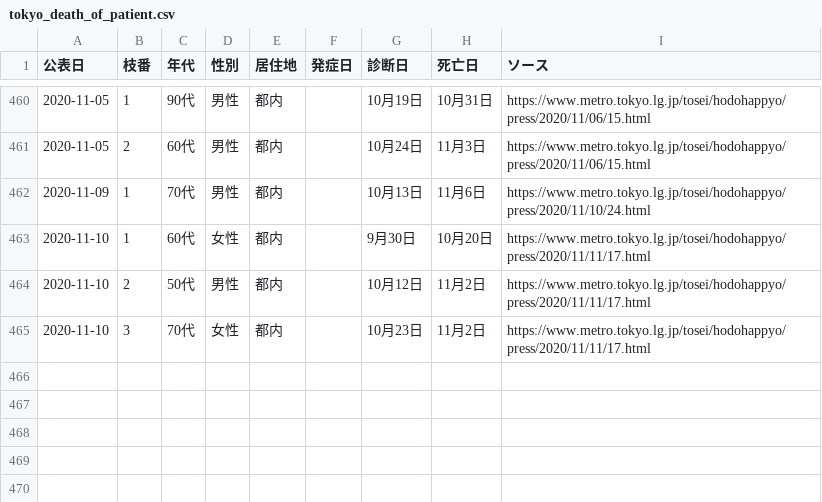
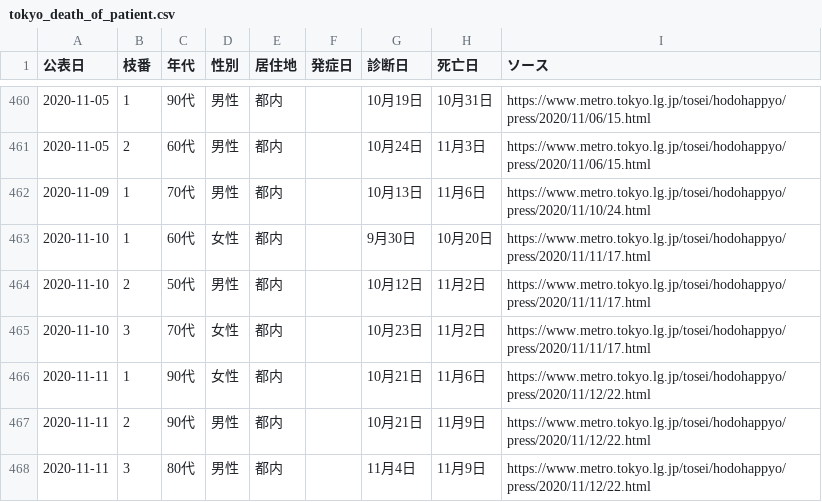
Before and after one commit to CalicoKater/covid-19, a CSV file: tokyo_death_of_patient.csv, drawn as a sheet; only a part is shown, gaps mark what is left out.

Commit message:
tokyo update

```diff
--- a/tokyo_death_of_patient.csv
+++ b/tokyo_death_of_patient.csv
@@ -465 +465,4 @@
 2020-11-10,3,70代,女性,都内,,10月23日,11月2日,https://www.metro.tokyo.lg.jp/tosei/hodohappyo/press/2020/11/11/17.html
+2020-11-11,1,90代,女性,都内,,10月21日,11月6日,https://www.metro.tokyo.lg.jp/tosei/hodohappyo/press/2020/11/12/22.html
+2020-11-11,2,90代,男性,都内,,10月21日,11月9日,https://www.metro.tokyo.lg.jp/tosei/hodohappyo/press/2020/11/12/22.html
+2020-11-11,3,80代,男性,都内,,11月4日,11月9日,https://www.metro.tokyo.lg.jp/tosei/hodohappyo/press/2020/11/12/22.html
```
Also changed, not shown: tokyo_daily_positive_detail.csv, tokyo_positive_by_onset.csv, 6 other files.
